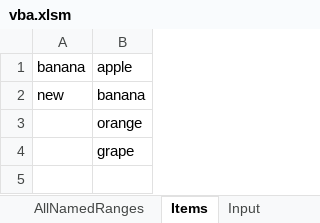
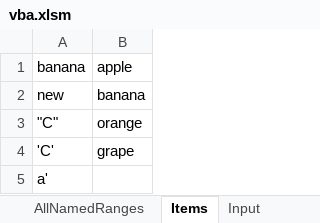
Before and after one commit to znbwork/FileFormatSample, an Excel workbook: excel/xlsm/vba.xlsm, sheet Items, drawn as a sheet; values as stored, in another font and other column widths than the file's, no borders; the diff names each change by its address in the sheet, - before the commit and + after, or states it on an @@ line.

```diff
--- a/excel/xlsm/vba.xlsm (sheet Items)
+++ b/excel/xlsm/vba.xlsm (sheet Items)
-A3: (empty)
+A3: "C"
-A4: (empty)
+A4: 'C'
+row 5: a'
```
Also changed, not shown: sheet Input, sheet vba, other sheet tabs, charts or pictures, 3 other files.
